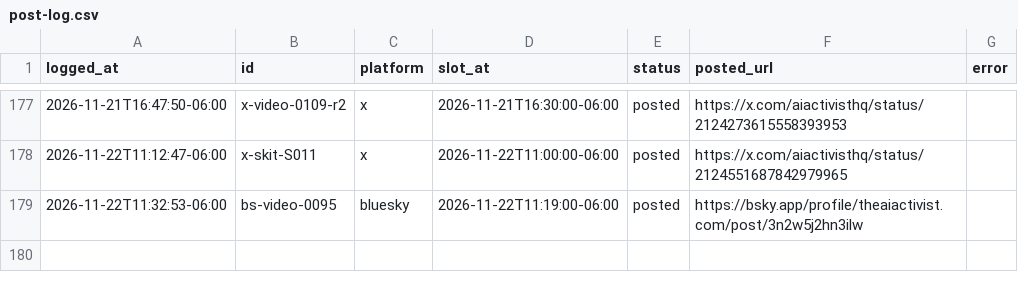
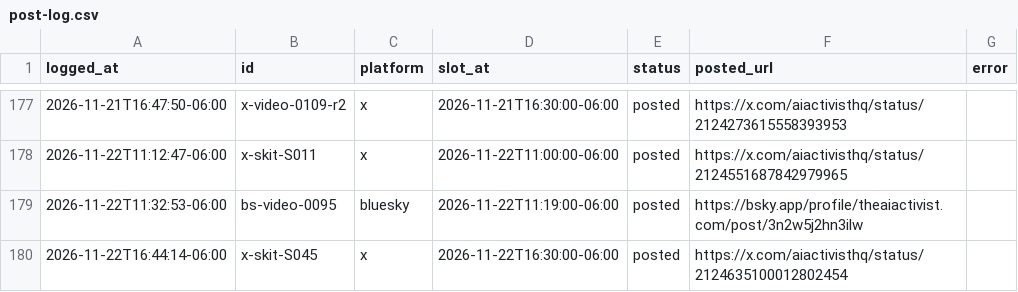
Before and after one commit to KidRain1000/aiactivist-cloudpost, a CSV file: post-log.csv, drawn as a sheet; only a part is shown, gaps mark what is left out; the diff names each change by its address in the sheet, - before the commit and + after, or states it on an @@ line.

```diff
--- a/post-log.csv
+++ b/post-log.csv
+row 180: 2026-11-22T16:44:14-06:00 | x-skit-S045 | x | 2026-11-22T16:30:00-06:00 | posted | https://x.com/aiactivisthq/status/2124635100012802454
```
Also changed, not shown: 1 other file.
